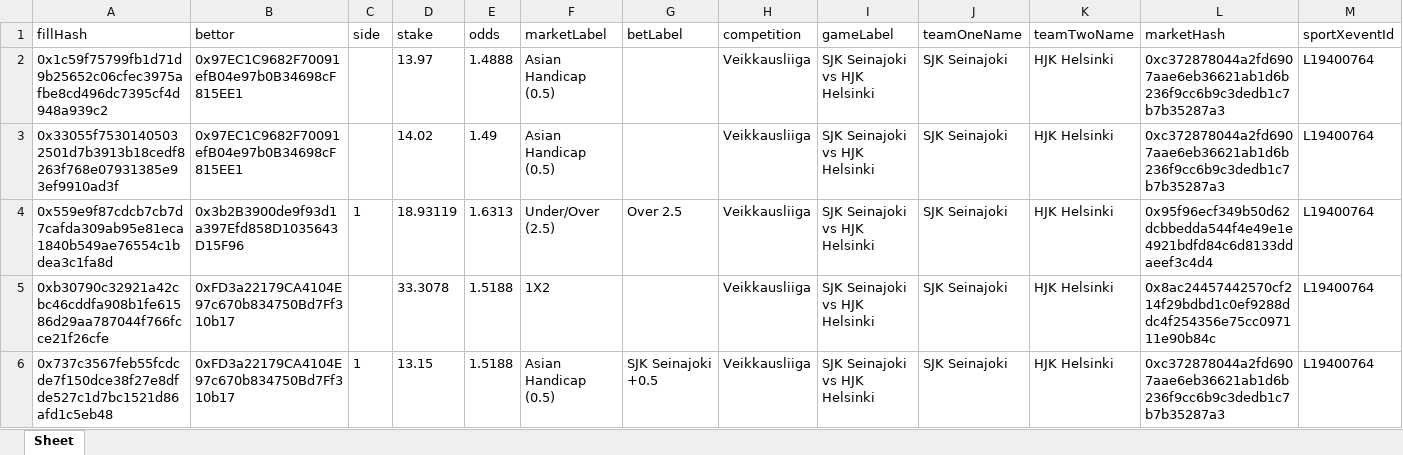
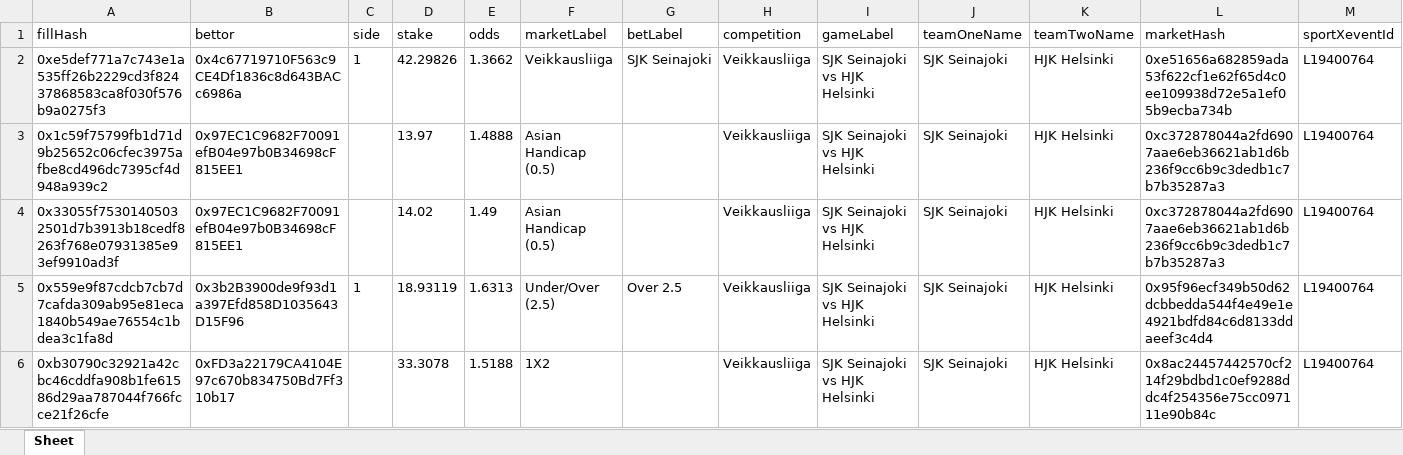
Before and after one commit to aimidas1/transactions_sxbet, an Excel workbook: data/sxbet/ligas/Veikkausliiga/trades.xlsx, sheet Sheet, drawn as a sheet; only a part is shown; the shorter side is filled out with more unchanged rows; values as stored, in another font and other column widths than the file's, no borders; rows hold the shown columns only; the diff names each change by its address in the sheet, - before the commit and + after, or states it on an @@ line.

Commit message:
Update soccer trades 2026-08-03 03:02:47 UTC

```diff
--- a/data/sxbet/ligas/Veikkausliiga/trades.xlsx (sheet Sheet)
+++ b/data/sxbet/ligas/Veikkausliiga/trades.xlsx (sheet Sheet)
+row 2: 0xe5def771a7c743e1a535ff26b2229cd3f82437868583ca8f030f576b9a0275f3 | 0x4c67719710F563c9CE4Df1836c8d643BACc6986a | 1 | 42.29826 | 1.3662 | Veikkausliiga | SJK Seinajoki | Veikkausliiga | SJK Seinajoki vs HJK Helsinki | SJK Seinajoki | HJK Helsinki | 0xe51656a682859ada53f622cf1e62f65d4c0ee109938d72e5a1ef05b9ecba734b | L19400764
```
Also changed, not shown: data/sxbet/ligas/Allsvenskan/trades.xlsx, data/sxbet/ligas/Besta Deild Karla/trades.xlsx, 11 other files.
